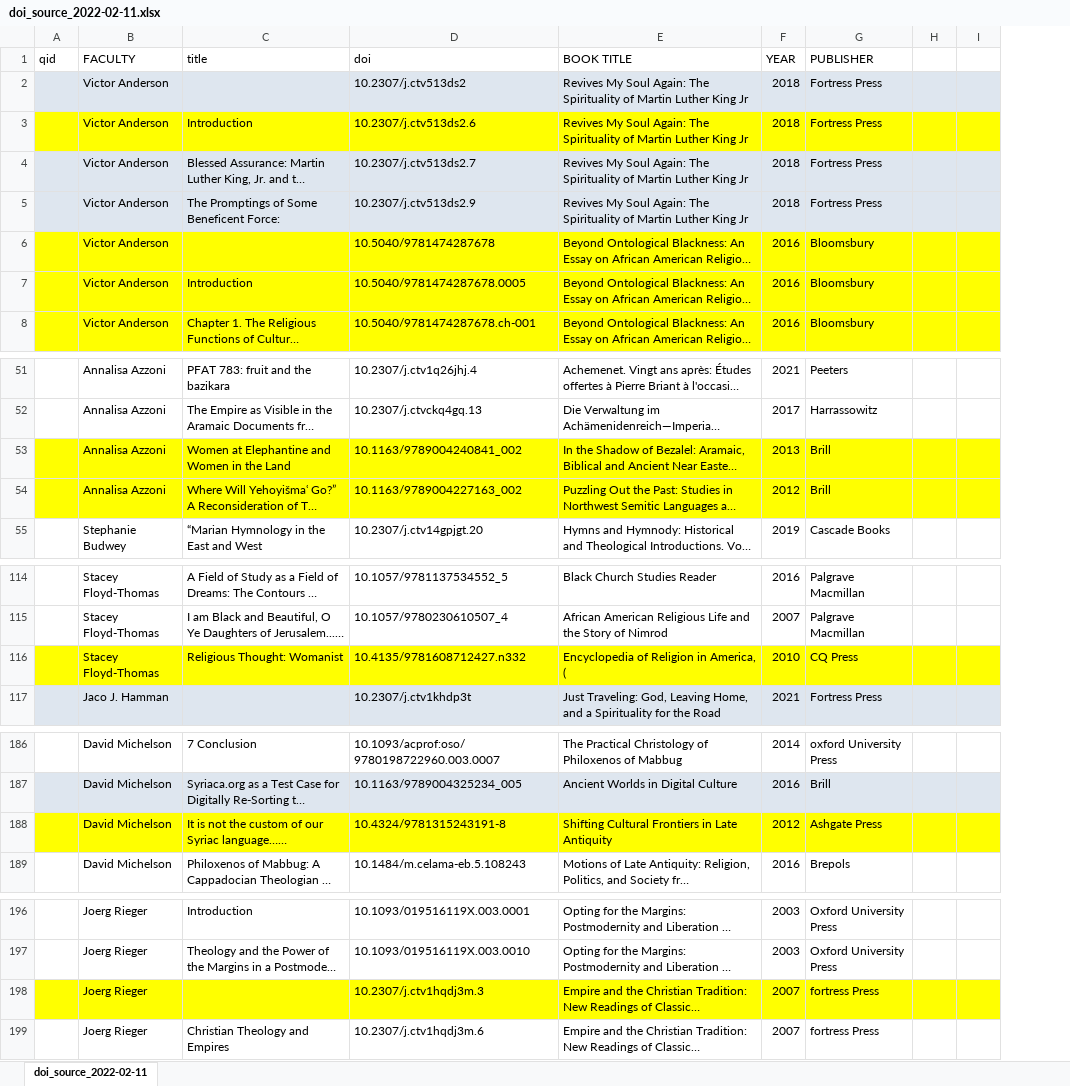
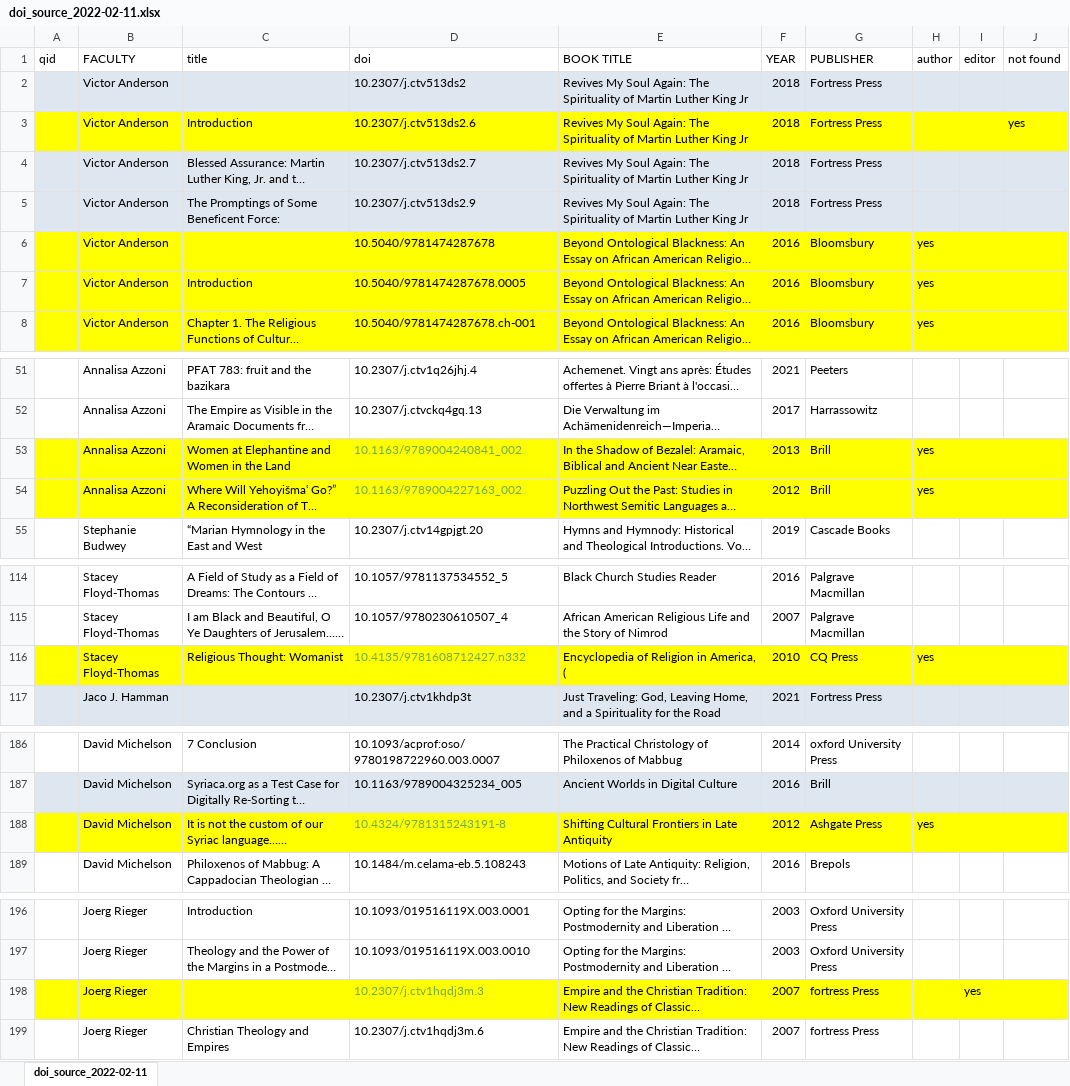
Before and after one commit to HeardLibrary/vandycite, an Excel workbook: divinity_law/doi_source_2022-02-11.xlsx, sheet doi_source_2022-02-11, drawn as a sheet; only a part is shown, gaps mark what is left out; long unchanged cells end in …; values as stored, in another font and other column widths than the file's, no borders; removed rows and columns are numbered as before the commit, all else as after; the diff covers the shown part only; the diff names each change by its address in the sheet, - before the commit and + after, or states it on an @@ line.

Commit message:
books link to book chapters
provided a list of books that need to be linked to book chapters in Wikidata

```diff
--- a/divinity_law/doi_source_2022-02-11.xlsx (sheet doi_source_2022-02-11)
+++ b/divinity_law/doi_source_2022-02-11.xlsx (sheet doi_source_2022-02-11)
-column H, empty
+column H (author), rows 6-8: all yes; rows 53-54: yes | yes; row 116: yes; row 188: yes
+column J (not found), row 3: yes
-I1: (empty)
+I1: editor
-D53:D54 text colour: black
+D53:D54 text colour: #70AD47
-D116 text colour: black
+D116 text colour: #70AD47
-D188 text colour: black
+D188 text colour: #70AD47
-D198 text colour: black
+D198 text colour: #70AD47
-I198 (editor): (empty)
+I198 (editor): yes
```
Also changed, not shown: cell formats elsewhere in this sheet, 2 other files.
